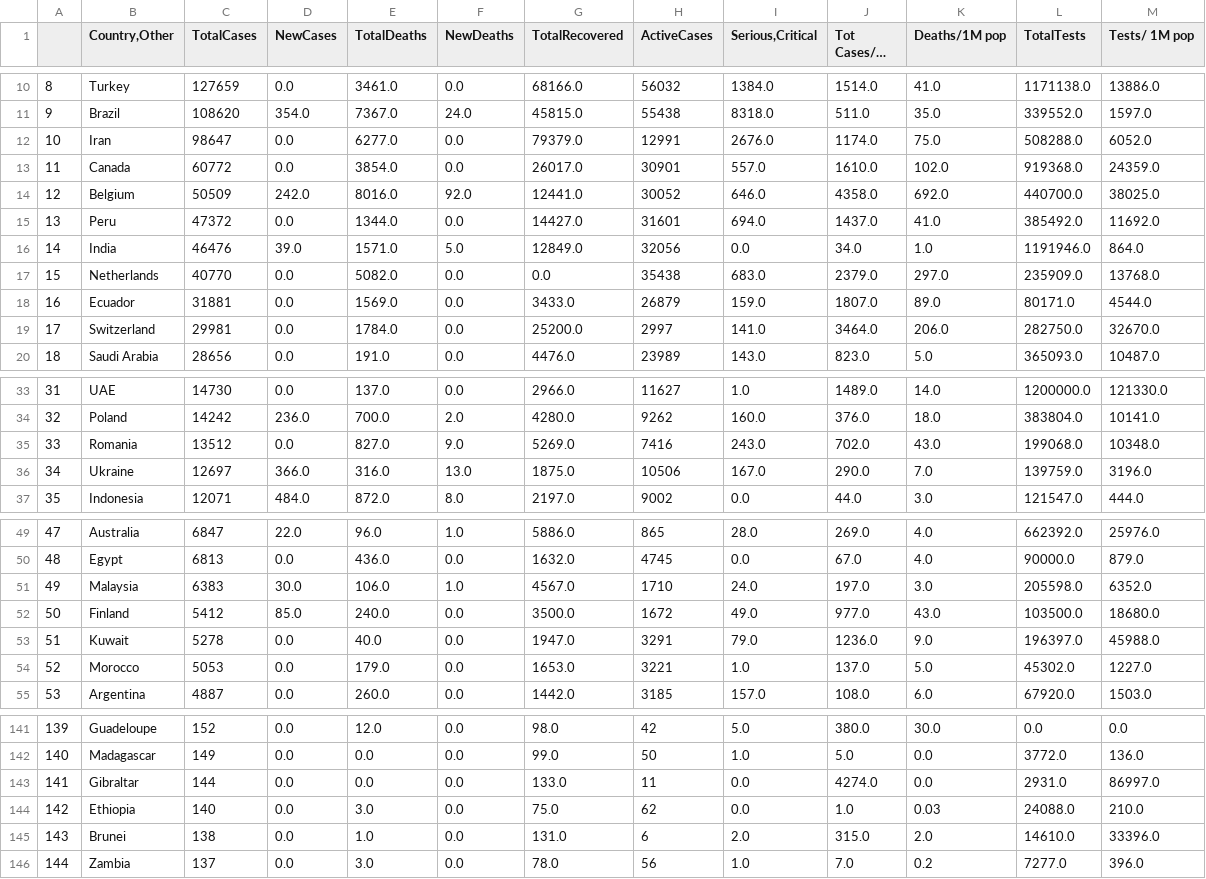
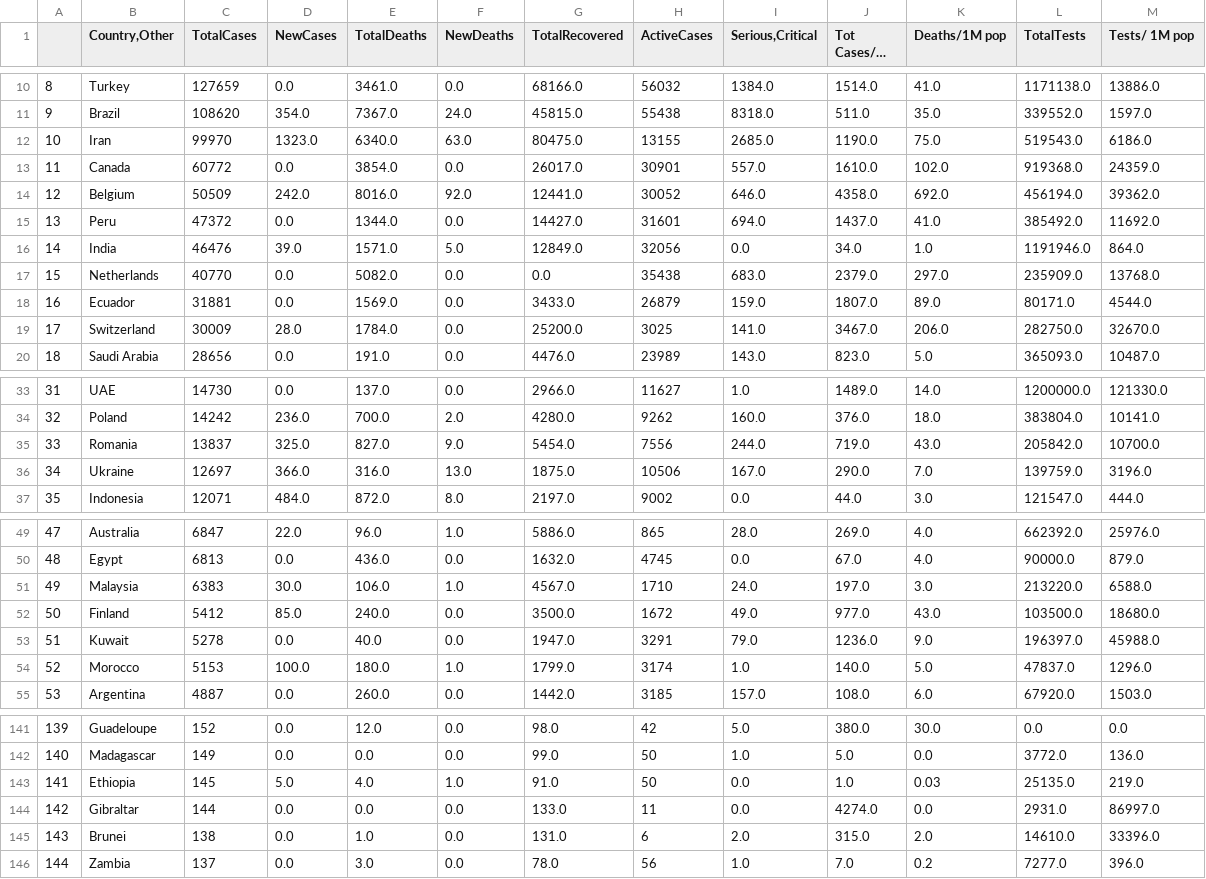
Before and after one commit to kevorkkeheian/DataScience, a CSV file: datasets/worldmeter_now.csv, drawn as a sheet; only a part is shown, gaps mark what is left out; long unchanged cells end in …; the diff covers the shown part only.

```diff
--- a/datasets/worldmeter_now.csv
+++ b/datasets/worldmeter_now.csv
@@ -11,5 +11,5 @@
 9,Brazil,108620,354.0,7367.0,24.0,45815.0,55438,8318.0,511.0,35.0,339552.0,1597.0
-10,Iran,98647,0.0,6277.0,0.0,79379.0,12991,2676.0,1174.0,75.0,508288.0,6052.0
+10,Iran,99970,1323.0,6340.0,63.0,80475.0,13155,2685.0,1190.0,75.0,519543.0,6186.0
 11,Canada,60772,0.0,3854.0,0.0,26017.0,30901,557.0,1610.0,102.0,919368.0,24359.0
-12,Belgium,50509,242.0,8016.0,92.0,12441.0,30052,646.0,4358.0,692.0,440700.0,38025.0
+12,Belgium,50509,242.0,8016.0,92.0,12441.0,30052,646.0,4358.0,692.0,456194.0,39362.0
 13,Peru,47372,0.0,1344.0,0.0,14427.0,31601,694.0,1437.0,41.0,385492.0,11692.0
@@ -18,3 +18,3 @@
 16,Ecuador,31881,0.0,1569.0,0.0,3433.0,26879,159.0,1807.0,89.0,80171.0,4544.0
-17,Switzerland,29981,0.0,1784.0,0.0,25200.0,2997,141.0,3464.0,206.0,282750.0,32670.0
+17,Switzerland,30009,28.0,1784.0,0.0,25200.0,3025,141.0,3467.0,206.0,282750.0,32670.0
 18,Saudi Arabia,28656,0.0,191.0,0.0,4476.0,23989,143.0,823.0,5.0,365093.0,10487.0
@@ -34,3 +34,3 @@
 32,Poland,14242,236.0,700.0,2.0,4280.0,9262,160.0,376.0,18.0,383804.0,10141.0
-33,Romania,13512,0.0,827.0,9.0,5269.0,7416,243.0,702.0,43.0,199068.0,10348.0
+33,Romania,13837,325.0,827.0,9.0,5454.0,7556,244.0,719.0,43.0,205842.0,10700.0
 34,Ukraine,12697,366.0,316.0,13.0,1875.0,10506,167.0,290.0,7.0,139759.0,3196.0
@@ -50,6 +50,6 @@
 48,Egypt,6813,0.0,436.0,0.0,1632.0,4745,0.0,67.0,4.0,90000.0,879.0
-49,Malaysia,6383,30.0,106.0,1.0,4567.0,1710,24.0,197.0,3.0,205598.0,6352.0
+49,Malaysia,6383,30.0,106.0,1.0,4567.0,1710,24.0,197.0,3.0,213220.0,6588.0
 50,Finland,5412,85.0,240.0,0.0,3500.0,1672,49.0,977.0,43.0,103500.0,18680.0
 51,Kuwait,5278,0.0,40.0,0.0,1947.0,3291,79.0,1236.0,9.0,196397.0,45988.0
-52,Morocco,5053,0.0,179.0,0.0,1653.0,3221,1.0,137.0,5.0,45302.0,1227.0
+52,Morocco,5153,100.0,180.0,1.0,1799.0,3174,1.0,140.0,5.0,47837.0,1296.0
 53,Argentina,4887,0.0,260.0,0.0,1442.0,3185,157.0,108.0,6.0,67920.0,1503.0
@@ -142,4 +142,4 @@
 140,Madagascar,149,0.0,0.0,0.0,99.0,50,1.0,5.0,0.0,3772.0,136.0
-141,Gibraltar,144,0.0,0.0,0.0,133.0,11,0.0,4274.0,0.0,2931.0,86997.0
-142,Ethiopia,140,0.0,3.0,0.0,75.0,62,0.0,1.0,0.03,24088.0,210.0
+141,Ethiopia,145,5.0,4.0,1.0,91.0,50,0.0,1.0,0.03,25135.0,219.0
+142,Gibraltar,144,0.0,0.0,0.0,133.0,11,0.0,4274.0,0.0,2931.0,86997.0
 143,Brunei,138,0.0,1.0,0.0,131.0,6,2.0,315.0,2.0,14610.0,33396.0
```
Also changed, not shown: 17 edited cells elsewhere in this file.
